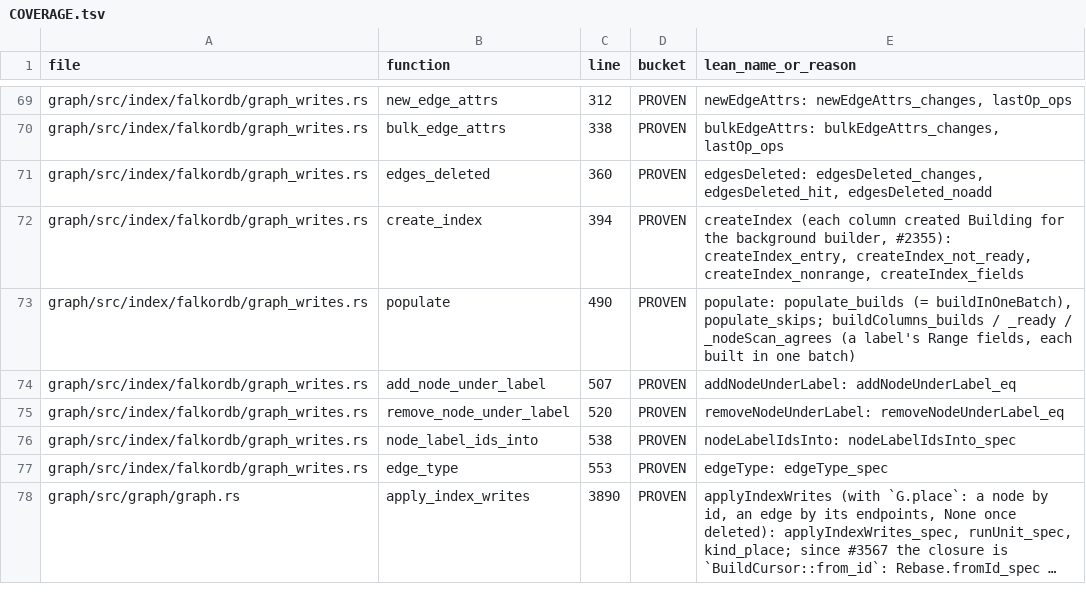
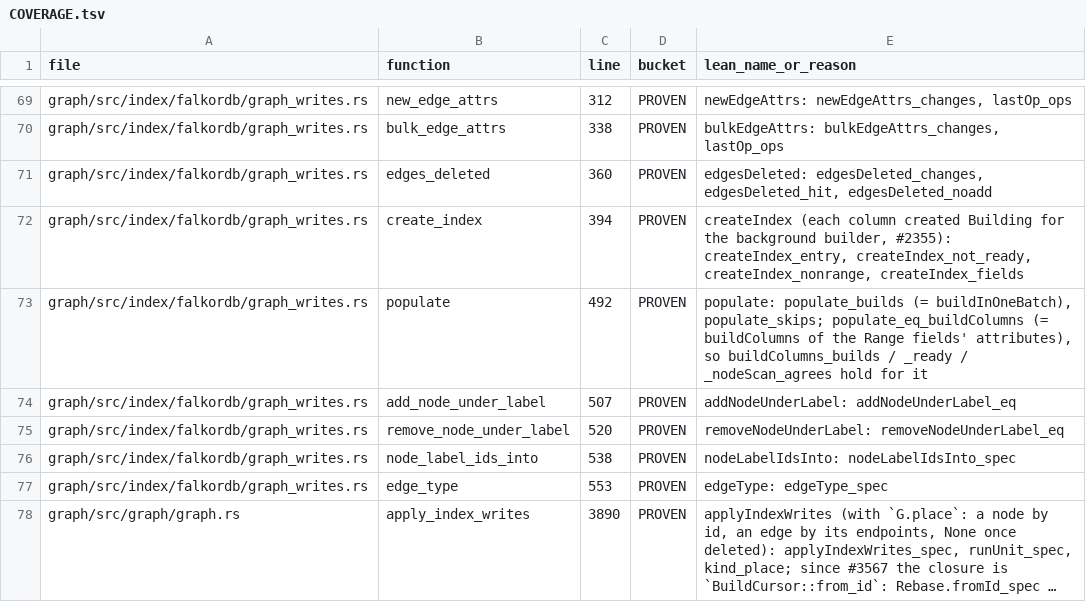
Before and after one commit to FalkorDB/FalkorDB, a TSV file: proofs/native_index/COVERAGE.tsv, drawn as a sheet; only a part is shown, gaps mark what is left out; long unchanged cells end in …; the diff covers the shown part only.

Commit message:
proofs: the batch commit theorems hold for any catch-up limit
Review follow-up to the indexer_fit model. Every batch above the floor has
a limit, but the commit theorems were stated for none, which never
discards for size, so the PROVEN commit_indexer_batch row did not cover
the normal path.

- Batch.lean: the commit section takes the batch's limit and read count
  as section variables, so commit_discarded (CatchUpTooLarge included),
  commit_same/_swap/_catchUp/_invalid/_keeps_version/_not_stale/_batches,
  the compare-and-swap theorems, fit_catchUp_how and fit_same_version
  hold for any batch.
- Rebase.lean: rebased_batch_fits holds for any limit: after a writer's
  rebase, the next batch is never discarded as gone or as another
  batch's; it catches up, or is discarded for its size alone.
- Ddl.lean: populate_eq_buildColumns, so the buildColumns theorems
  cover what the RDB load builds.
- Line cites in the touched docs follow the code (indexer_fit :504,
  catch_up_by :209, CatchUp :183, Discarded :224, populate :492).

```diff
--- a/proofs/native_index/COVERAGE.tsv
+++ b/proofs/native_index/COVERAGE.tsv
@@ -72,3 +72,3 @@ graph/src/index/falkordb/graph_writes.rs	edges_deleted	360	PROVEN	edgesDeleted:
 graph/src/index/falkordb/graph_writes.rs	create_index	394	PROVEN	createIndex (each column created Building for the background builder, #2355): createIndex_entry, createIndex_not_ready, createIndex_nonrange, createIndex_fields
-graph/src/index/falkordb/graph_writes.rs	populate	490	PROVEN	populate: populate_builds (= buildInOneBatch), populate_skips; buildColumns_builds / _ready / _nodeScan_agrees (a label's Range fields, each built in one batch)
+graph/src/index/falkordb/graph_writes.rs	populate	492	PROVEN	populate: populate_builds (= buildInOneBatch), populate_skips; populate_eq_buildColumns (= buildColumns of the Range fields' attributes), so buildColumns_builds / _ready / _nodeScan_agrees hold for it
 graph/src/index/falkordb/graph_writes.rs	add_node_under_label	507	PROVEN	addNodeUnderLabel: addNodeUnderLabel_eq
```
Also changed, not shown: 2 edited cells elsewhere in this file, 5 other files.
